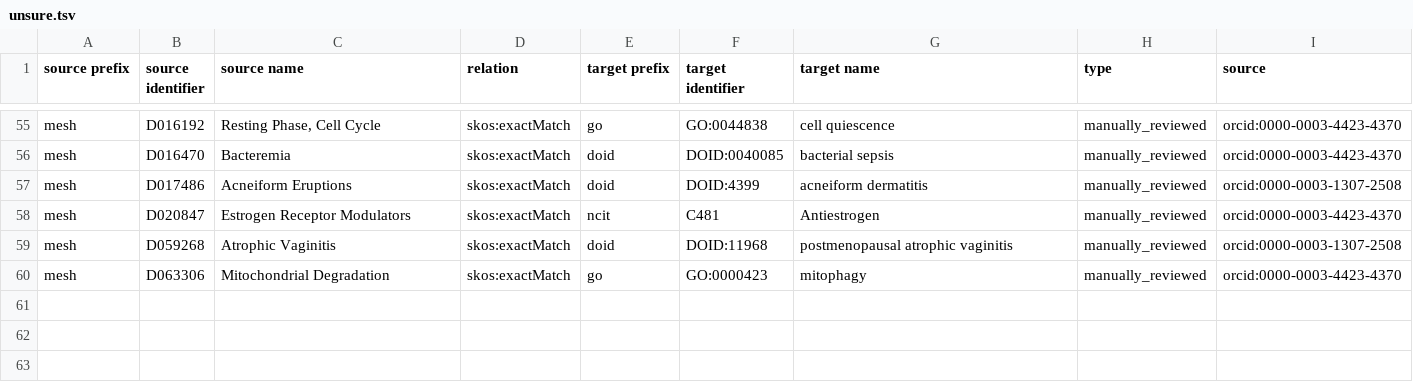
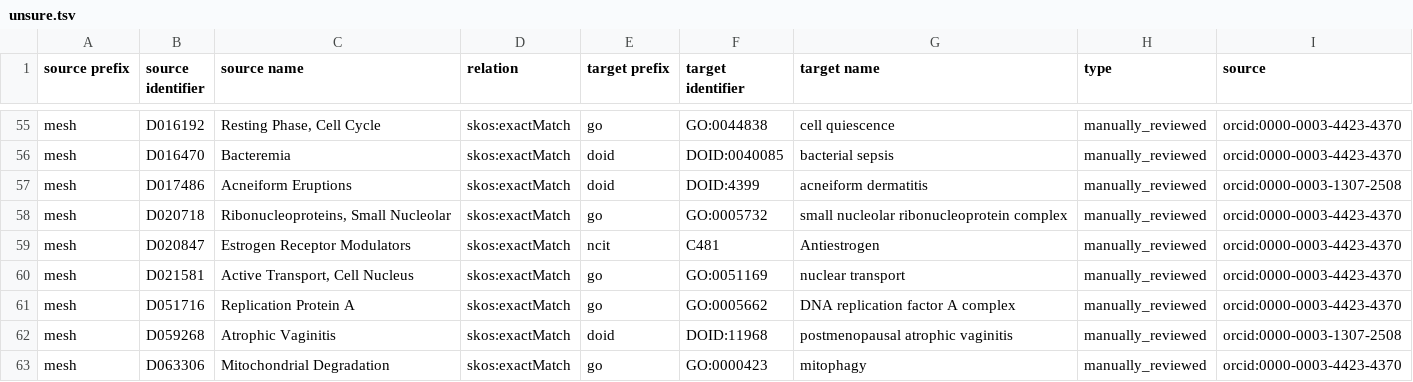
Before and after one commit to biopragmatics/biomappings, a TSV file: src/biomappings/resources/unsure.tsv, drawn as a sheet; only a part is shown, gaps mark what is left out.

```diff
--- a/src/biomappings/resources/unsure.tsv
+++ b/src/biomappings/resources/unsure.tsv
@@ -57,3 +57,6 @@ mesh	D016470	Bacteremia	skos:exactMatch	doid	DOID:0040085	bacterial sepsis	manua
 mesh	D017486	Acneiform Eruptions	skos:exactMatch	doid	DOID:4399	acneiform dermatitis	manually_reviewed	orcid:0000-0003-1307-2508
+mesh	D020718	Ribonucleoproteins, Small Nucleolar	skos:exactMatch	go	GO:0005732	small nucleolar ribonucleoprotein complex	manually_reviewed	orcid:0000-0003-4423-4370
 mesh	D020847	Estrogen Receptor Modulators	skos:exactMatch	ncit	C481	Antiestrogen	manually_reviewed	orcid:0000-0003-4423-4370
+mesh	D021581	Active Transport, Cell Nucleus	skos:exactMatch	go	GO:0051169	nuclear transport	manually_reviewed	orcid:0000-0003-4423-4370
+mesh	D051716	Replication Protein A	skos:exactMatch	go	GO:0005662	DNA replication factor A complex	manually_reviewed	orcid:0000-0003-4423-4370
 mesh	D059268	Atrophic Vaginitis	skos:exactMatch	doid	DOID:11968	postmenopausal atrophic vaginitis	manually_reviewed	orcid:0000-0003-1307-2508
```
Also changed, not shown: src/biomappings/resources/incorrect.tsv, 2 other files.
